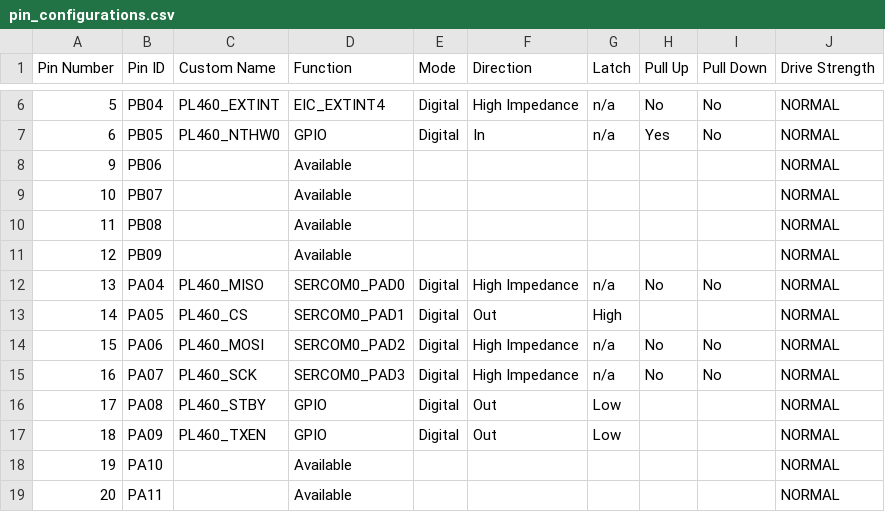
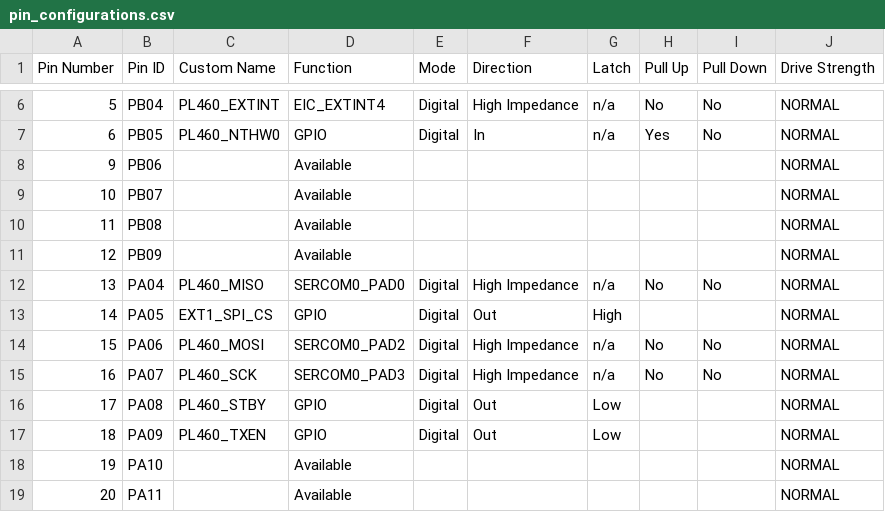
Before and after one commit to Microchip-MPLAB-Harmony/smartenergy_metersandmore_apps, a CSV file: apps/phy_apps/phy_tx_test_console/firmware/src/config/sam_d20_xpro_pl460/pin_configurations.csv, drawn as a sheet; only a part is shown, gaps mark what is left out.

```diff
--- a/apps/phy_apps/phy_tx_test_console/firmware/src/config/sam_d20_xpro_pl460/pin_configurations.csv
+++ b/apps/phy_apps/phy_tx_test_console/firmware/src/config/sam_d20_xpro_pl460/pin_configurations.csv
@@ -12,3 +12,3 @@ Pin Number,Pin ID,Custom Name,Function,Mode, Direction,Latch,Pull Up,Pull Down,D
 13,PA04,PL460_MISO,SERCOM0_PAD0,Digital,High Impedance,n/a,No,No,NORMAL
-14,PA05,PL460_CS,SERCOM0_PAD1,Digital,Out,High,,,NORMAL
+14,PA05,EXT1_SPI_CS,GPIO,Digital,Out,High,,,NORMAL
 15,PA06,PL460_MOSI,SERCOM0_PAD2,Digital,High Impedance,n/a,No,No,NORMAL
```
Also changed, not shown: apps/metersandmore_apps/metersandmore_dcu/src/config/sam_d20_xpro_pl460/pin_configurations.csv, apps/metersandmore_apps/metersandmore_meter/src/config/sam_d20_xpro_pl460/pin_configurations.csv, 25 other files.
